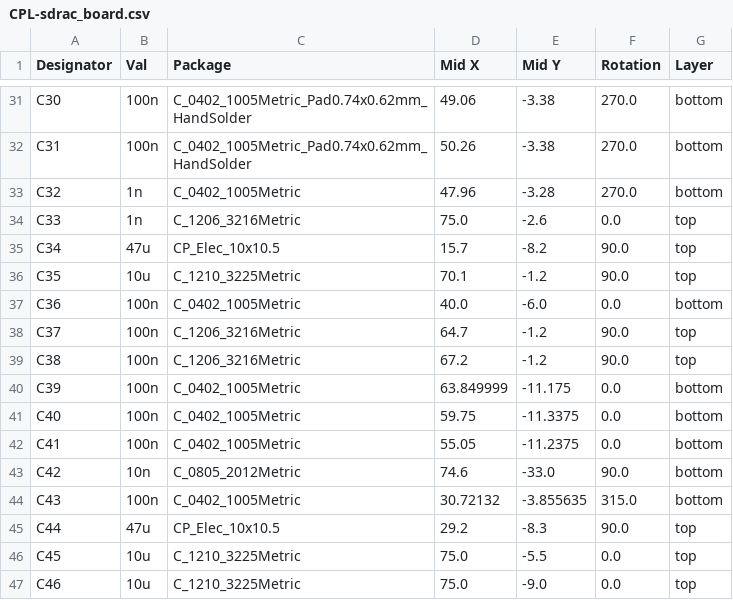
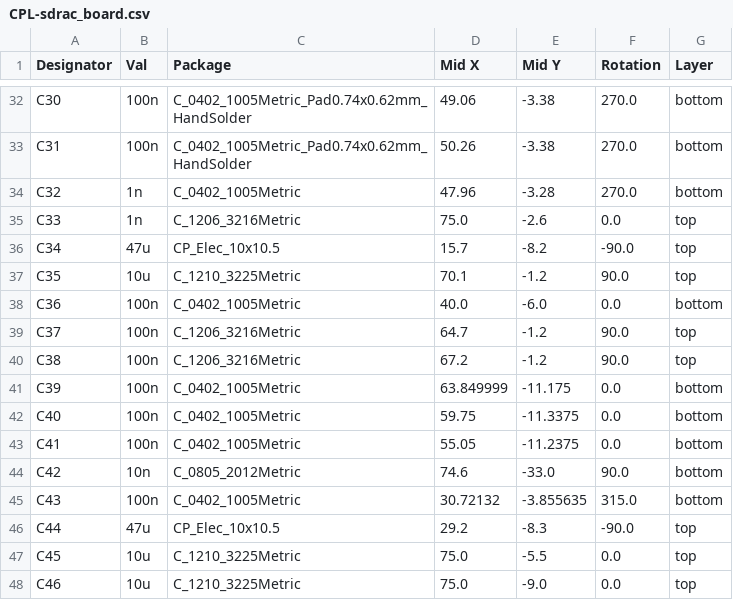
Before and after one commit to X-Lemon-X/sdrac_electronics, a CSV file: sdrac_board/jlcpcb/production_files/CPL-sdrac_board.csv, drawn as a sheet; only a part is shown, gaps mark what is left out; the diff covers the shown part only.

```diff
--- a/sdrac_board/jlcpcb/production_files/CPL-sdrac_board.csv
+++ b/sdrac_board/jlcpcb/production_files/CPL-sdrac_board.csv
@@ -34,3 +35,3 @@ C32,1n,C_0402_1005Metric,47.96,-3.28,270.0,bottom
 C33,1n,C_1206_3216Metric,75.0,-2.6,0.0,top
-C34,47u,CP_Elec_10x10.5,15.7,-8.2,90.0,top
+C34,47u,CP_Elec_10x10.5,15.7,-8.2,-90.0,top
 C35,10u,C_1210_3225Metric,70.1,-1.2,90.0,top
@@ -44,3 +45,3 @@ C42,10n,C_0805_2012Metric,74.6,-33.0,90.0,bottom
 C43,100n,C_0402_1005Metric,30.72132,-3.855635,315.0,bottom
-C44,47u,CP_Elec_10x10.5,29.2,-8.3,90.0,top
+C44,47u,CP_Elec_10x10.5,29.2,-8.3,-90.0,top
 C45,10u,C_1210_3225Metric,75.0,-5.5,0.0,top
```
Also changed, not shown: 2 added rows, 1 removed row and 11 edited cells elsewhere in this file, sdrac_board/jlcpcb/production_files/BOM-sdrac_board.csv, 28 other files.
